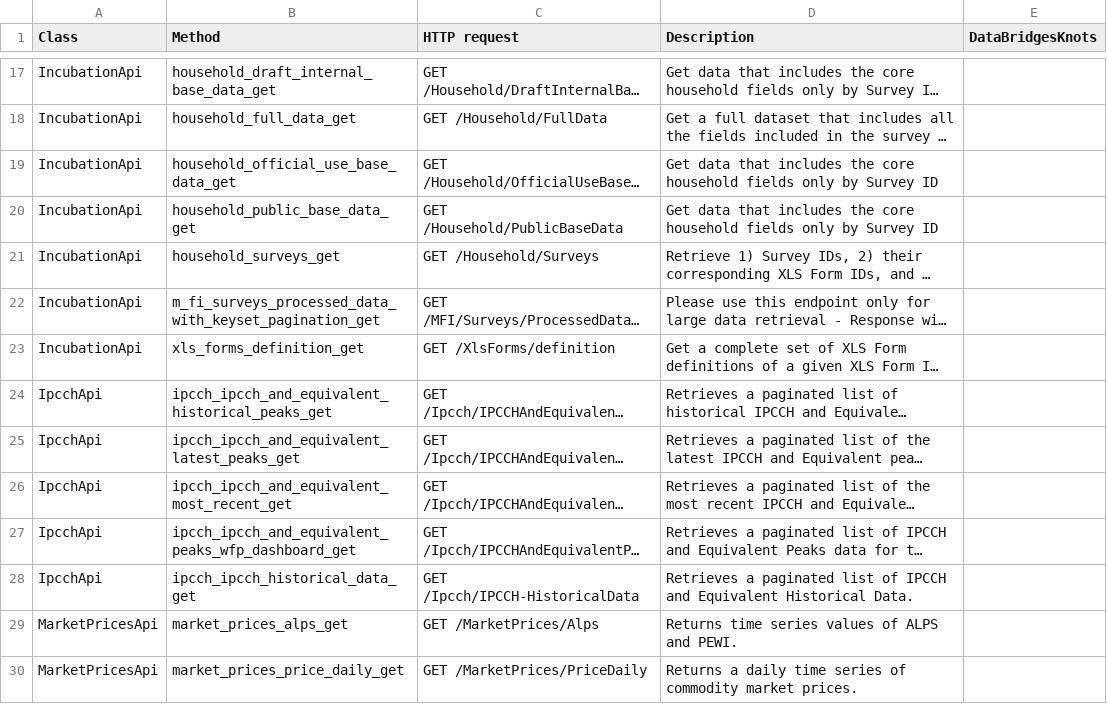
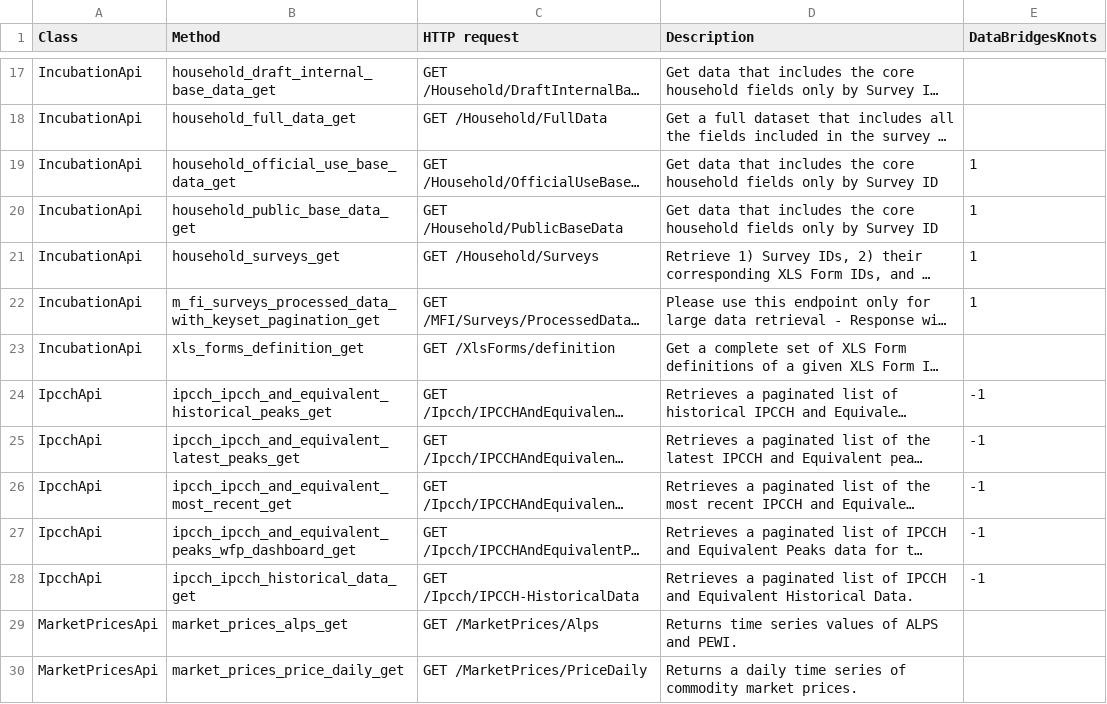
Before and after one commit to WFP-VAM/DataBridgesKnots, a CSV file: endpoints_coverage_tracker.csv, drawn as a sheet; only a part is shown, gaps mark what is left out; long unchanged cells end in …; the diff names each change by its address in the sheet, - before the commit and + after, or states it on an @@ line.

Commit message:
fix(DataBridgesKnots): import of MFI endpoints

```diff
--- a/endpoints_coverage_tracker.csv
+++ b/endpoints_coverage_tracker.csv
-E19:E22 (DataBridgesKnots): (empty)
+E19:E22 (DataBridgesKnots): 1
-E24:E28 (DataBridgesKnots): (empty)
+E24:E28 (DataBridgesKnots): -1
```
Also changed, not shown: 8 other files.
